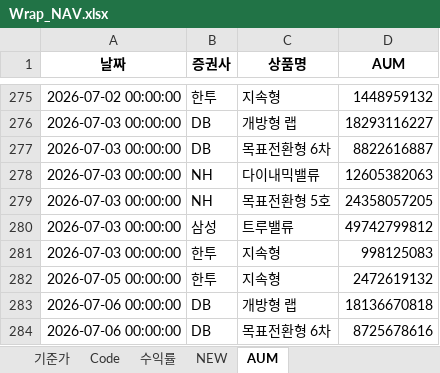
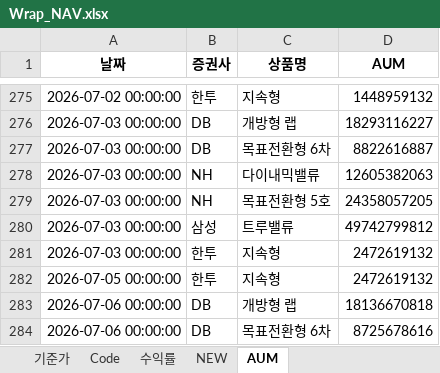
Before and after one commit to sisyphe10/Antigravity_Market_Dashboard, an Excel workbook: Wrap_NAV.xlsx, sheet AUM, drawn as a sheet; only a part is shown, gaps mark what is left out; values as stored, in another font and other column widths than the file's, no borders; the diff names each change by its address in the sheet, - before the commit and + after, or states it on an @@ line.

Commit message:
update: Wrap_NAV.xlsx (2026-07-08 09:18)

```diff
--- a/Wrap_NAV.xlsx (sheet AUM)
+++ b/Wrap_NAV.xlsx (sheet AUM)
-D281 (AUM): 998125083
+D281 (AUM): 2472619132
```
